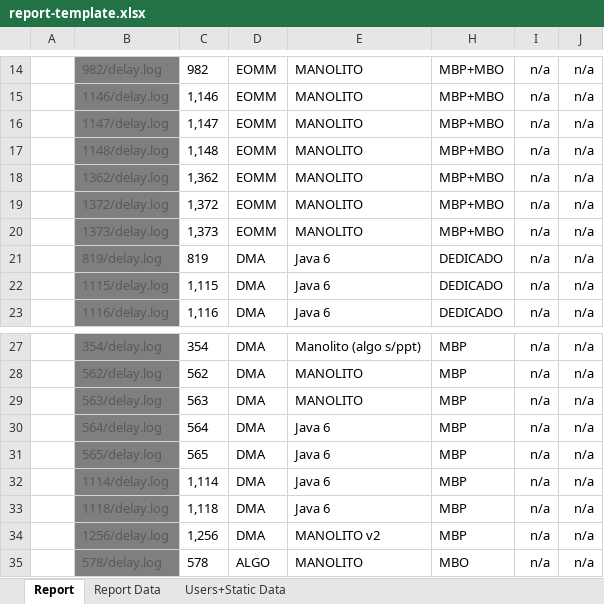
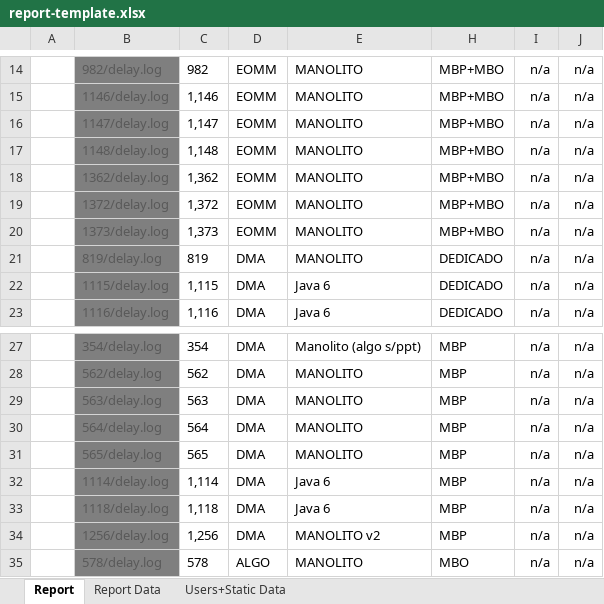
Before and after one commit to FrancoMinati/Latency-Log-Filter, an Excel workbook: report-template.xlsx, sheet Report, drawn as a sheet; only a part is shown, gaps mark what is left out; values as stored, in another font and other column widths than the file's, no borders; conditional formats not drawn; the diff names each change by its address in the sheet, - before the commit and + after, or states it on an @@ line.

```diff
--- a/report-template.xlsx (sheet Report)
+++ b/report-template.xlsx (sheet Report)
-E21: Java 6
+E21: MANOLITO
-E30:E31: Java 6
+E30:E31: MANOLITO
```
Also changed, not shown: sheet Users+Static Data.
